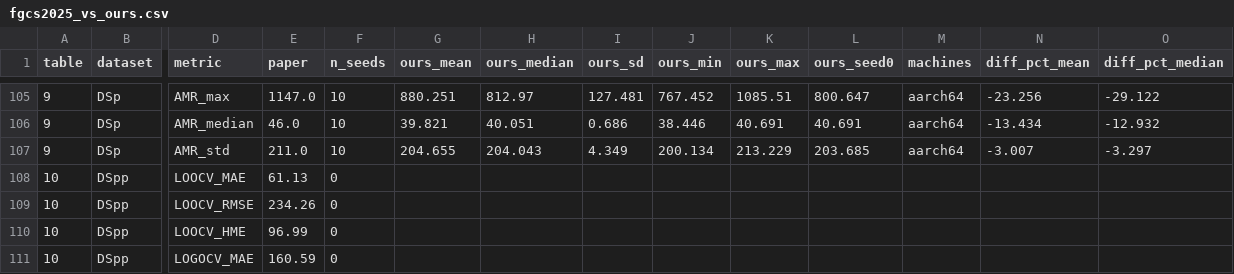
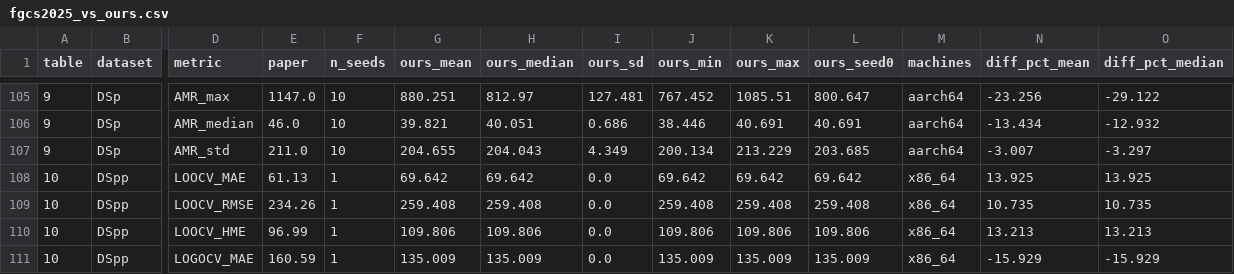
Before and after one commit to fadafido/AI508_A2, a CSV file: results/comparison/fgcs2025_vs_ours.csv, drawn as a sheet; only a part is shown, gaps mark what is left out; the diff covers the shown part only; the diff names each change by its address in the sheet, - before the commit and + after, or states it on an @@ line.

Commit message:
DS'' baselines and results summary

```diff
--- a/results/comparison/fgcs2025_vs_ours.csv
+++ b/results/comparison/fgcs2025_vs_ours.csv
-F108:F111 (n_seeds): 0
+F108:F111 (n_seeds): 1
-G108 (ours_mean): (empty)
+G108 (ours_mean): 69.642
-H108 (ours_median): (empty)
+H108 (ours_median): 69.642
-I108:I111 (ours_sd): (empty)
+I108:I111 (ours_sd): 0.0
-J108 (ours_min): (empty)
+J108 (ours_min): 69.642
-K108 (ours_max): (empty)
+K108 (ours_max): 69.642
-L108 (ours_seed0): (empty)
+L108 (ours_seed0): 69.642
-M108:M111 (machines): (empty)
+M108:M111 (machines): x86_64
-N108 (diff_pct_mean): (empty)
+N108 (diff_pct_mean): 13.925
-O108 (diff_pct_median): (empty)
+O108 (diff_pct_median): 13.925
-G109 (ours_mean): (empty)
+G109 (ours_mean): 259.408
-H109 (ours_median): (empty)
+H109 (ours_median): 259.408
-J109 (ours_min): (empty)
+J109 (ours_min): 259.408
-K109 (ours_max): (empty)
+K109 (ours_max): 259.408
-L109 (ours_seed0): (empty)
+L109 (ours_seed0): 259.408
-N109 (diff_pct_mean): (empty)
+N109 (diff_pct_mean): 10.735
-O109 (diff_pct_median): (empty)
+O109 (diff_pct_median): 10.735
-G110 (ours_mean): (empty)
+G110 (ours_mean): 109.806
-H110 (ours_median): (empty)
+H110 (ours_median): 109.806
-J110 (ours_min): (empty)
+J110 (ours_min): 109.806
-K110 (ours_max): (empty)
+K110 (ours_max): 109.806
-L110 (ours_seed0): (empty)
+L110 (ours_seed0): 109.806
-N110 (diff_pct_mean): (empty)
+N110 (diff_pct_mean): 13.213
-O110 (diff_pct_median): (empty)
+O110 (diff_pct_median): 13.213
-G111 (ours_mean): (empty)
+G111 (ours_mean): 135.009
-H111 (ours_median): (empty)
+H111 (ours_median): 135.009
-J111 (ours_min): (empty)
+J111 (ours_min): 135.009
-K111 (ours_max): (empty)
+K111 (ours_max): 135.009
-L111 (ours_seed0): (empty)
+L111 (ours_seed0): 135.009
-N111 (diff_pct_mean): (empty)
+N111 (diff_pct_mean): -15.929
-O111 (diff_pct_median): (empty)
+O111 (diff_pct_median): -15.929
```
Also changed, not shown: 110 edited cells elsewhere in this file, results/comparison/ame.csv, 5 other files.
